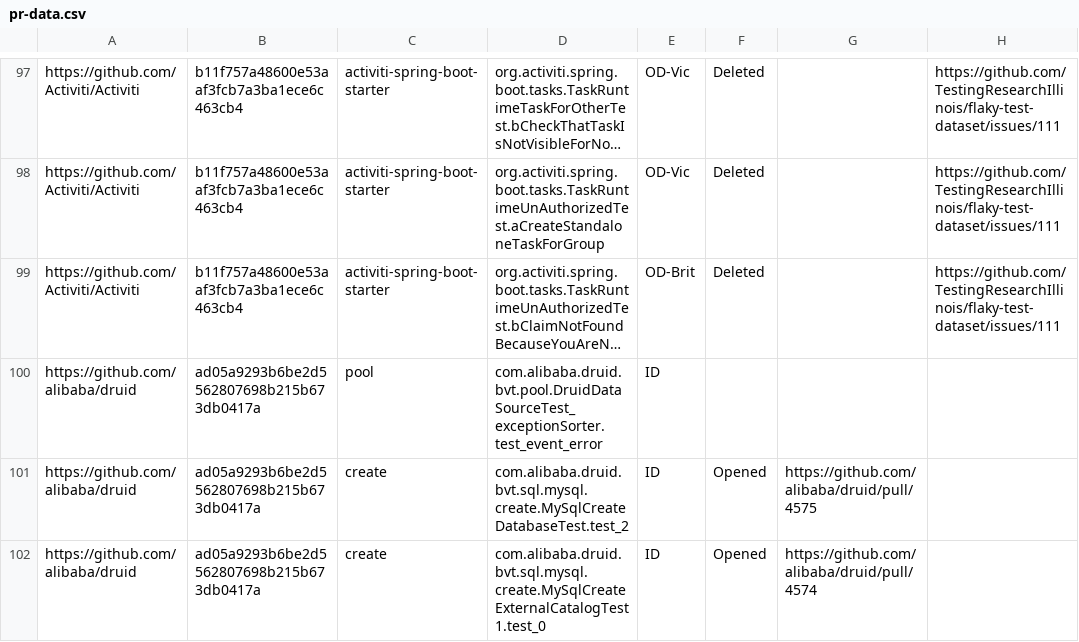
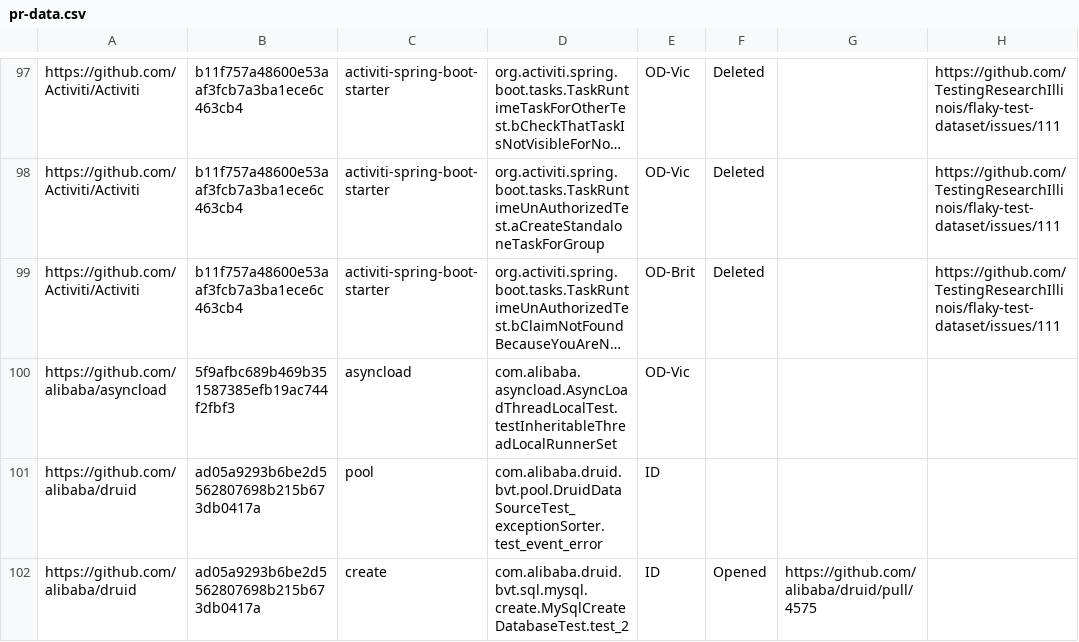
Before and after one commit to TestingResearchIllinois/idoft, a CSV file: pr-data.csv, drawn as a sheet; only a part is shown, gaps mark what is left out; the shorter side is filled out with more unchanged rows; long unchanged cells end in …; the diff names each change by its address in the sheet, - before the commit and + after, or states it on an @@ line.

Commit message:
1idf (#274)
Squashed two commits

```diff
--- a/pr-data.csv
+++ b/pr-data.csv
+row 100: https://github.com/alibaba/asyncload | 5f9afbc689b469b351587385efb19ac744f2fbf3 | asyncload | com.alibaba.asyncload.AsyncLoadThreadLocalTest.testInheritableThreadLocalRunnerSet | OD-Vic
```
